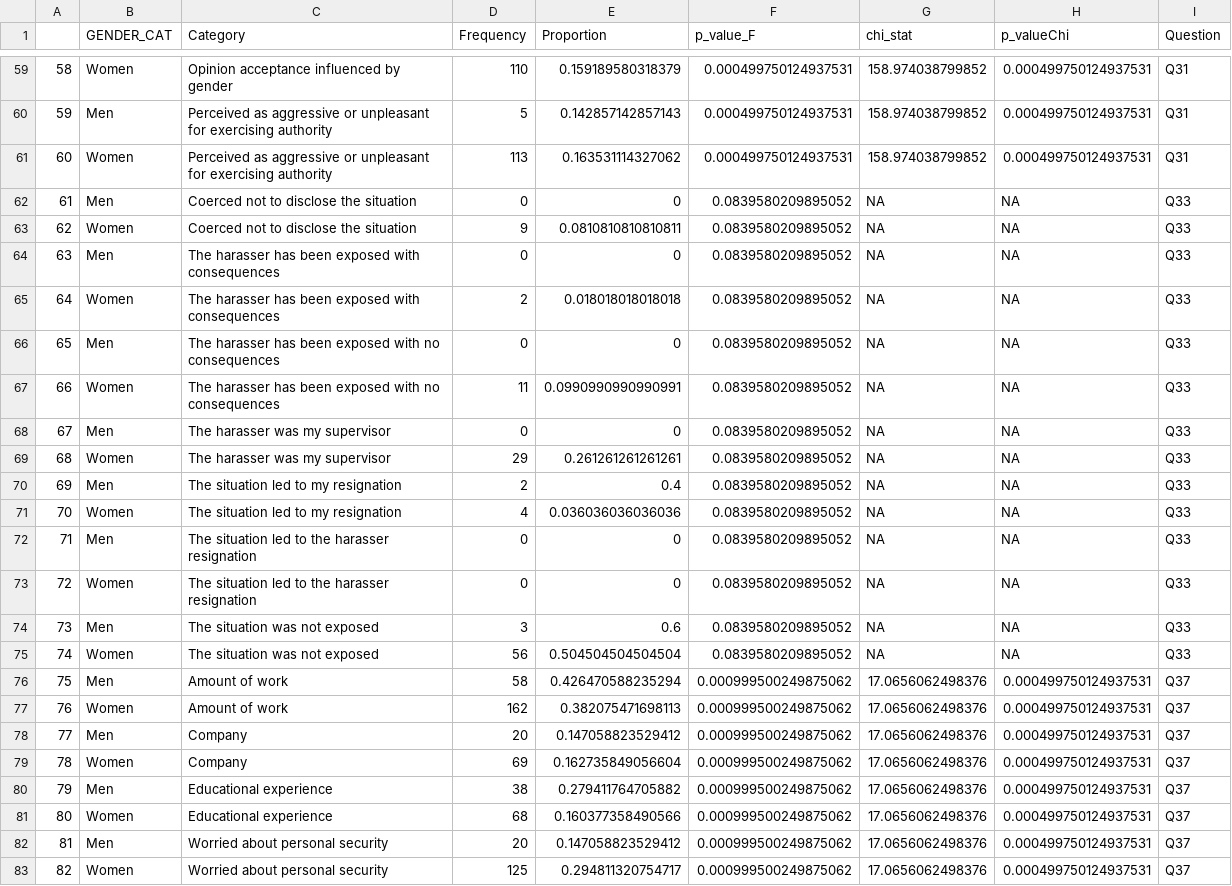
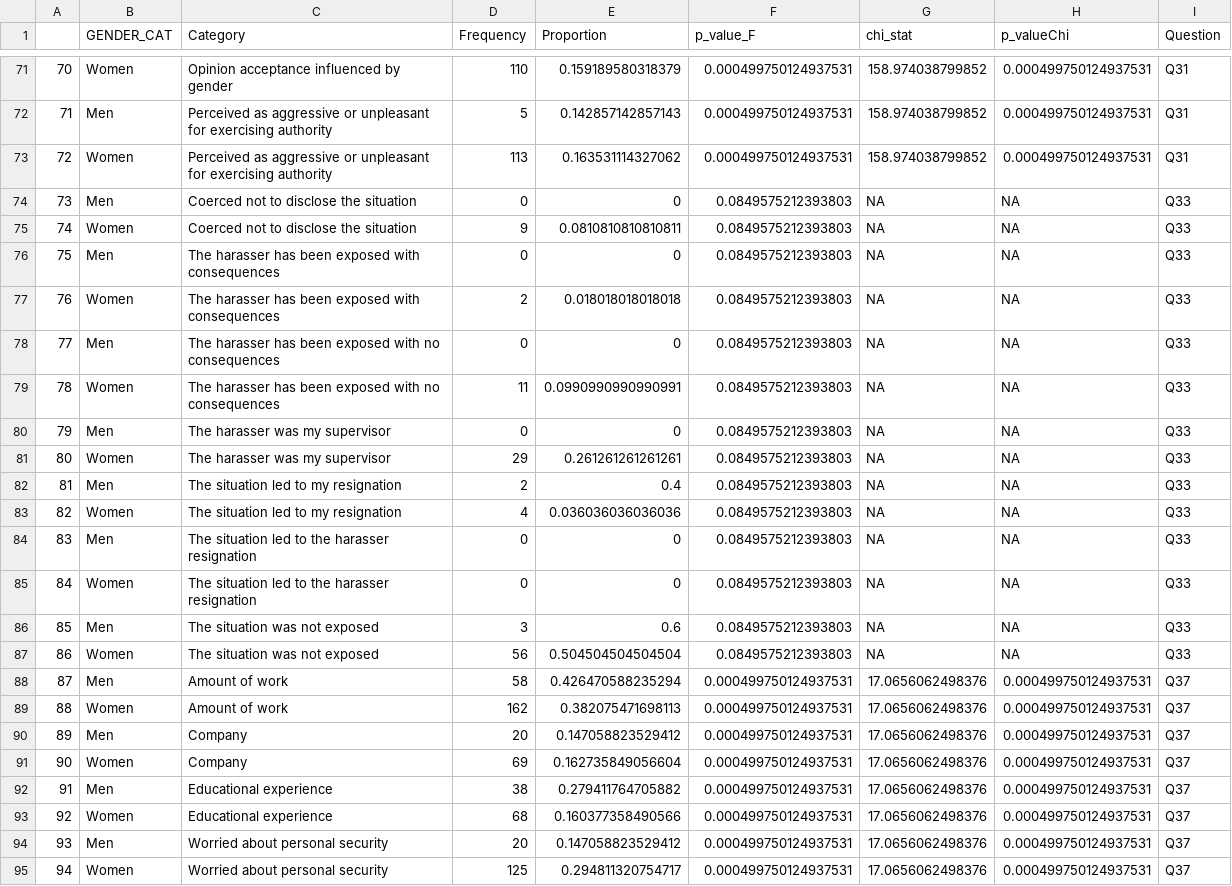
Before and after one commit to MulheresEcologas/quest_pesquisa_barreiras, a CSV file: Results/combined_s_gender.csv, drawn as a sheet; only a part is shown, gaps mark what is left out; addresses are those after the commit; the diff covers the shown part only; the diff names each change by its address in the sheet, - before the commit and + after, or states it on an @@ line.

```diff
--- a/Results/combined_s_gender.csv
+++ b/Results/combined_s_gender.csv
@@ column A renumbered from row 56 down @@
-F74:F87 (p_value_F): 0.0839580209895052
+F74:F87 (p_value_F): 0.0849575212393803
-F88:F95 (p_value_F): 0.000999500249875062
+F88:F95 (p_value_F): 0.000499750124937531
```
Also changed, not shown: 12 added rows and 64 edited cells elsewhere in this file, Results/combined_s_status.csv, 3 other files.
